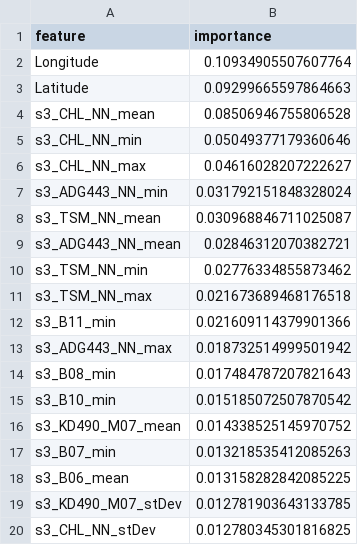
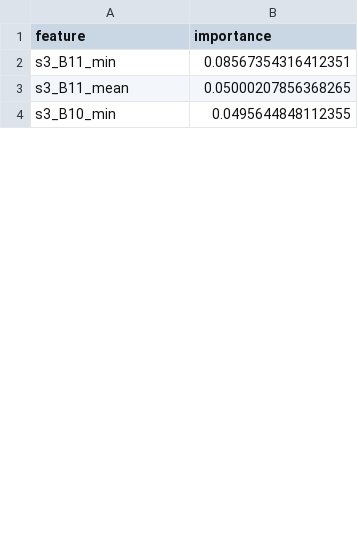
Before and after one commit to Luc1405/SSML, a CSV file: outputs_aggregated_jan/rf_feature_importances.csv, drawn as a sheet; only a part is shown; the diff covers the shown part only.

```diff
--- a/outputs_aggregated_jan/rf_feature_importances.csv
+++ b/outputs_aggregated_jan/rf_feature_importances.csv
@@ -1,20 +1,4 @@
 feature,importance
-Longitude,0.10934905507607764
-Latitude,0.09299665597864663
-s3_CHL_NN_mean,0.08506946755806528
-s3_CHL_NN_min,0.05049377179360646
-s3_CHL_NN_max,0.04616028207222627
-s3_ADG443_NN_min,0.031792151848328024
-s3_TSM_NN_mean,0.030968846711025087
-s3_ADG443_NN_mean,0.02846312070382721
-s3_TSM_NN_min,0.02776334855873462
-s3_TSM_NN_max,0.021673689468176518
-s3_B11_min,0.021609114379901366
-s3_ADG443_NN_max,0.018732514999501942
-s3_B08_min,0.017484787207821643
-s3_B10_min,0.015185072507870542
-s3_KD490_M07_mean,0.014338525145970752
-s3_B07_min,0.013218535412085263
-s3_B06_mean,0.013158282842085225
-s3_KD490_M07_stDev,0.012781903643133785
-s3_CHL_NN_stDev,0.012780345301816825
+s3_B11_min,0.08567354316412351
+s3_B11_mean,0.05000207856368265
+s3_B10_min,0.0495644848112355
```
Also changed, not shown: 18 added rows, 27 removed rows and 11 edited cells elsewhere in this file, outputs_aggregated_april/rf_feature_importances.csv, outputs_aggregated_april/selected_features_tree.csv, 27 other files.
